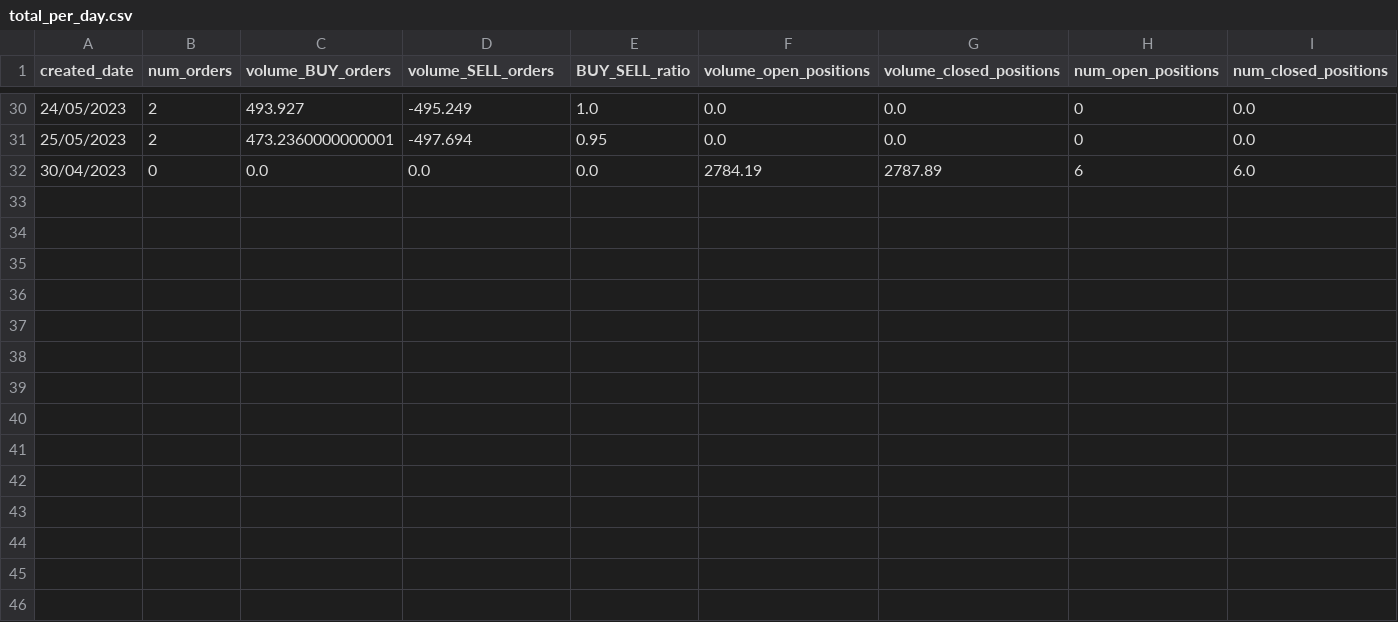
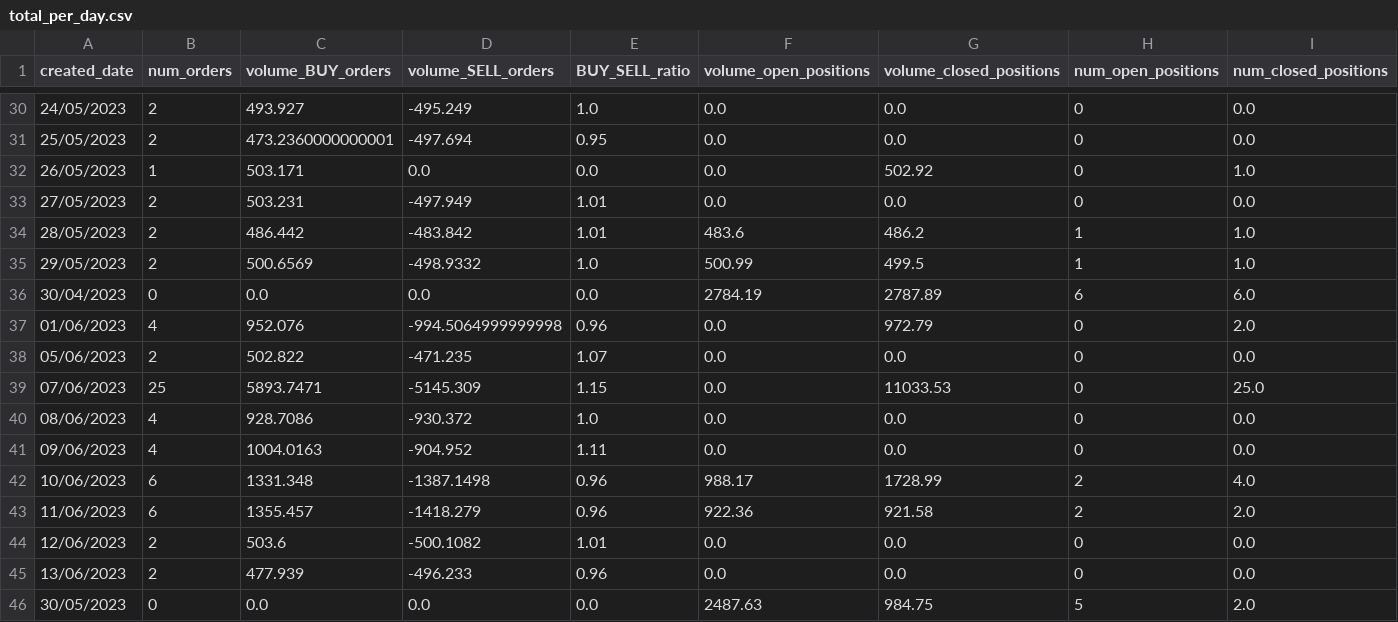
Before and after one commit to ilyacapitoliy/DYDX-Trading-Bot, a CSV file: program/output/total_per_day.csv, drawn as a sheet; only a part is shown, gaps mark what is left out; rows hold the shown columns only; the diff names each change by its address in the sheet, - before the commit and + after, or states it on an @@ line.

```diff
--- a/program/output/total_per_day.csv
+++ b/program/output/total_per_day.csv
+row 32: 26/05/2023 | 1 | 503.171 | 0.0 | 0.0 | 0.0 | 502.92 | 0 | 1.0
+row 33: 27/05/2023 | 2 | 503.231 | -497.949 | 1.01 | 0.0 | 0.0 | 0 | 0.0
+row 34: 28/05/2023 | 2 | 486.442 | -483.842 | 1.01 | 483.6 | 486.2 | 1 | 1.0
+row 35: 29/05/2023 | 2 | 500.6569 | -498.9332 | 1.0 | 500.99 | 499.5 | 1 | 1.0
+row 37: 01/06/2023 | 4 | 952.076 | -994.5064999999998 | 0.96 | 0.0 | 972.79 | 0 | 2.0
+row 38: 05/06/2023 | 2 | 502.822 | -471.235 | 1.07 | 0.0 | 0.0 | 0 | 0.0
+row 39: 07/06/2023 | 25 | 5893.7471 | -5145.309 | 1.15 | 0.0 | 11033.53 | 0 | 25.0
+row 40: 08/06/2023 | 4 | 928.7086 | -930.372 | 1.0 | 0.0 | 0.0 | 0 | 0.0
+row 41: 09/06/2023 | 4 | 1004.0163 | -904.952 | 1.11 | 0.0 | 0.0 | 0 | 0.0
+row 42: 10/06/2023 | 6 | 1331.348 | -1387.1498 | 0.96 | 988.17 | 1728.99 | 2 | 4.0
+row 43: 11/06/2023 | 6 | 1355.457 | -1418.279 | 0.96 | 922.36 | 921.58 | 2 | 2.0
+row 44: 12/06/2023 | 2 | 503.6 | -500.1082 | 1.01 | 0.0 | 0.0 | 0 | 0.0
+row 45: 13/06/2023 | 2 | 477.939 | -496.233 | 0.96 | 0.0 | 0.0 | 0 | 0.0
+row 46: 30/05/2023 | 0 | 0.0 | 0.0 | 0.0 | 2487.63 | 984.75 | 5 | 2.0
```
Also changed, not shown: program/cointegrated_pairs.csv, 5 other files.
